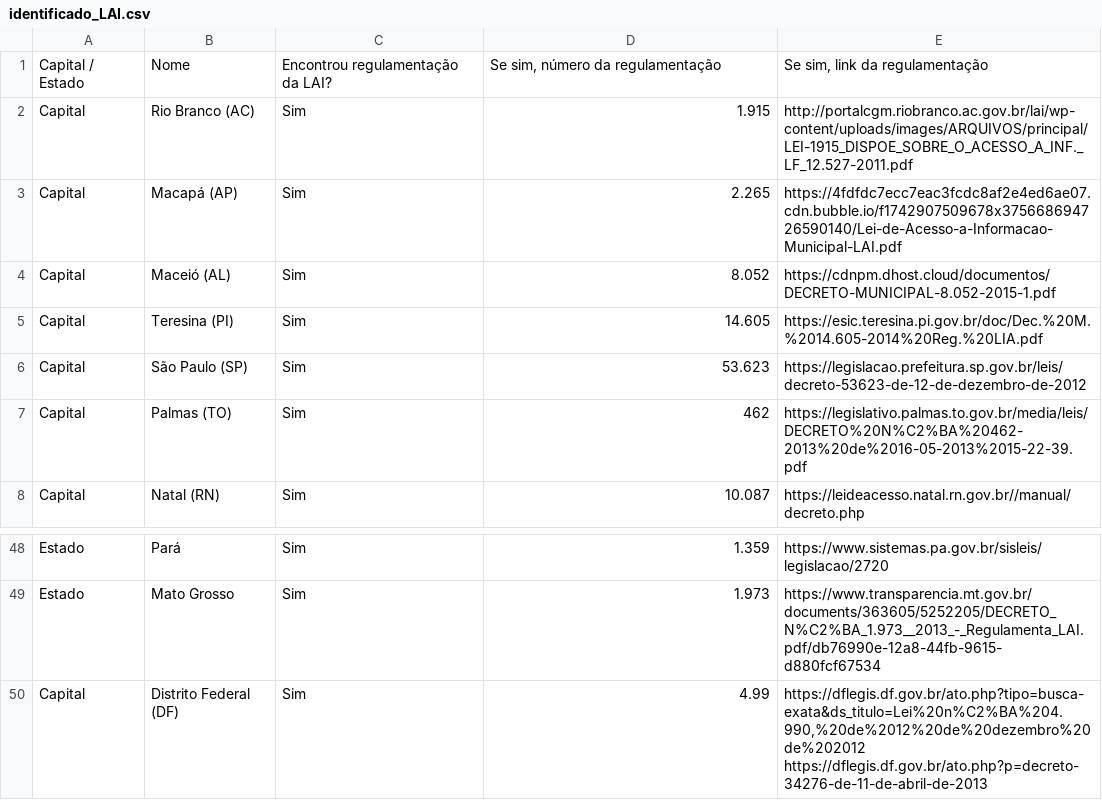
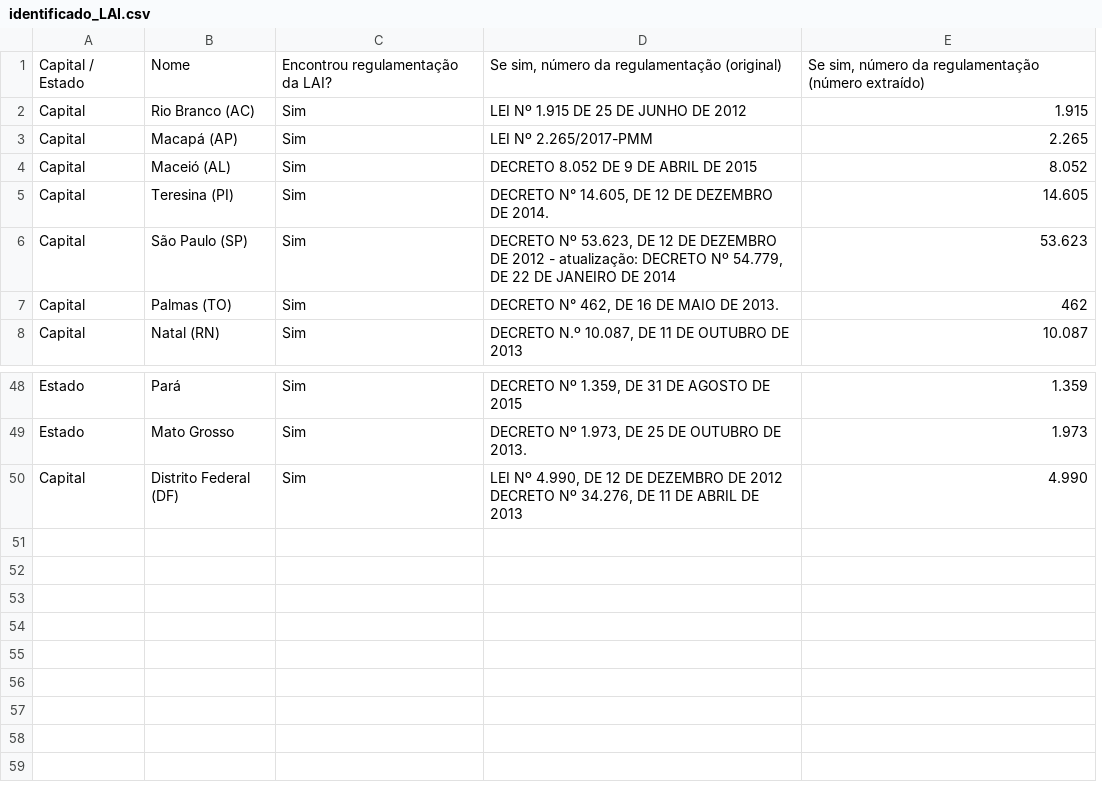
Before and after one commit to okfn-brasil/pesquisa-legislacoes-no-QD, a CSV file: identificador/identificado/identificado_LAI.csv, drawn as a sheet; only a part is shown, gaps mark what is left out; removed rows and columns are numbered as before the commit, all else as after; ↵ is a line break in a cell; the diff names each change by its address in the sheet, - before the commit and + after, or states it on an @@ line.

```diff
--- a/identificador/identificado/identificado_LAI.csv
+++ b/identificador/identificado/identificado_LAI.csv
+column D, rows 1-8: Se sim, número da regulamentação (original) | LEI Nº 1.915 DE 25 DE JUNHO DE 2012 | LEI Nº 2.265/2017-PMM | DECRETO 8.052 DE 9 DE ABRIL DE 2015 | DECRETO N° 14.605, DE 12 DE DEZEMBRO DE 2014. | DECRETO Nº 53.623, DE 12 DE DEZEMBRO DE 2012 - atualização: DECRETO Nº 54.779, DE 22 DE JANEIRO DE 2014 | DECRETO N° 462, DE 16 DE MAIO DE 2013. | DECRETO N.º 10.087, DE 11 DE OUTUBRO DE 2013; rows 48-50: DECRETO Nº 1.359, DE 31 DE AGOSTO DE 2015 | DECRETO Nº 1.973, DE 25 DE OUTUBRO DE 2013. | LEI Nº 4.990, DE 12 DE DEZEMBRO DE 2012 ↵ DECRETO Nº 34.276, DE 11 DE ABRIL DE 2013
-column E, rows 1-8: Se sim, link da regulamentação | http://portalcgm.riobranco.ac.gov.br/lai/wp-content/uploads/images/ARQUIVOS/principal/LEI-1915_DISPOE_SOBRE_O_ACESSO_A_INF._LF_12.527-2011.pdf | https://4fdfdc7ecc7eac3fcdc8af2e4ed6ae07.cdn.bubble.io/f1742907509678x375668694726590140/Lei-de-Acesso-a-Informacao-Municipal-LAI.pdf | https://cdnpm.dhost.cloud/documentos/DECRETO-MUNICIPAL-8.052-2015-1.pdf | https://esic.teresina.pi.gov.br/doc/Dec.%20M.%2014.605-2014%20Reg.%20LIA.pdf | https://legislacao.prefeitura.sp.gov.br/leis/decreto-53623-de-12-de-dezembro-de-2012 | https://legislativo.palmas.to.gov.br/media/leis/DECRETO%20N%C2%BA%20462-2013%20de%2016-05-2013%2015-22-39.pdf | https://leideacesso.natal.rn.gov.br//manual/decreto.php; rows 48-50: https://www.sistemas.pa.gov.br/sisleis/legislacao/2720 | https://www.transparencia.mt.gov.br/documents/363605/5252205/DECRETO_N%C2%BA_1.973__2013_-_Regulamenta_LAI.pdf/db76990e-12a8-44fb-9615-d880fcf67534 | https://dflegis.df.gov.br/ato.php?tipo=busca-exata&ds_titulo=Lei%20n%C2%BA%204.990,%20de%2012%20de%20dezembro%20de%202012 ↵ https://dflegis.df.gov.br/ato.php?p=decreto-34276-de-11-de-abril-de-2013
-E1: Se sim, número da regulamentação
+E1: Se sim, número da regulamentação (número extraído)
-E50: 4.99
+E50: 4.990
```
Also changed, not shown: identificador/identificado/identificado_LGD.csv, identificador/identificado/identificado_LGPD.csv, 7 other files.
